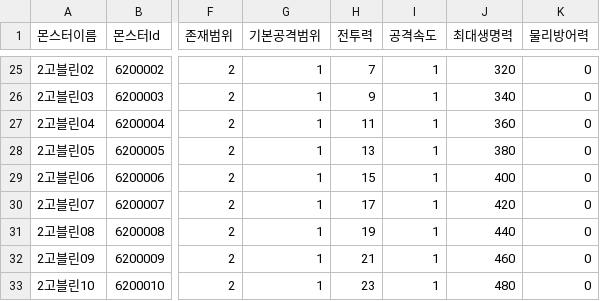
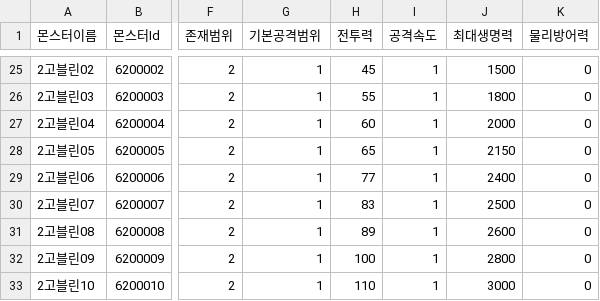
Before and after one commit to HAGU-G/Team-Lost-Vikings, a CSV file: Assets/DataTable/MonsterTable.csv, drawn as a sheet; only a part is shown, gaps mark what is left out; the diff covers the shown part only; the diff names each change by its address in the sheet, - before the commit and + after, or states it on an @@ line.

```diff
--- a/Assets/DataTable/MonsterTable.csv
+++ b/Assets/DataTable/MonsterTable.csv
-H25 (전투력): 7
+H25 (전투력): 45
-J25 (최대생명력): 320
+J25 (최대생명력): 1500
-H26 (전투력): 9
+H26 (전투력): 55
-J26 (최대생명력): 340
+J26 (최대생명력): 1800
-H27 (전투력): 11
+H27 (전투력): 60
-J27 (최대생명력): 360
+J27 (최대생명력): 2000
-H28 (전투력): 13
+H28 (전투력): 65
-J28 (최대생명력): 380
+J28 (최대생명력): 2150
-H29 (전투력): 15
+H29 (전투력): 77
-J29 (최대생명력): 400
+J29 (최대생명력): 2400
-H30 (전투력): 17
+H30 (전투력): 83
-J30 (최대생명력): 420
+J30 (최대생명력): 2500
-H31 (전투력): 19
+H31 (전투력): 89
-J31 (최대생명력): 440
+J31 (최대생명력): 2600
-H32 (전투력): 21
+H32 (전투력): 100
-J32 (최대생명력): 460
+J32 (최대생명력): 2800
-H33 (전투력): 23
+H33 (전투력): 110
-J33 (최대생명력): 480
+J33 (최대생명력): 3000
```
Also changed, not shown: 32 edited cells elsewhere in this file, Assets/DataTable/UnitTable.csv.
